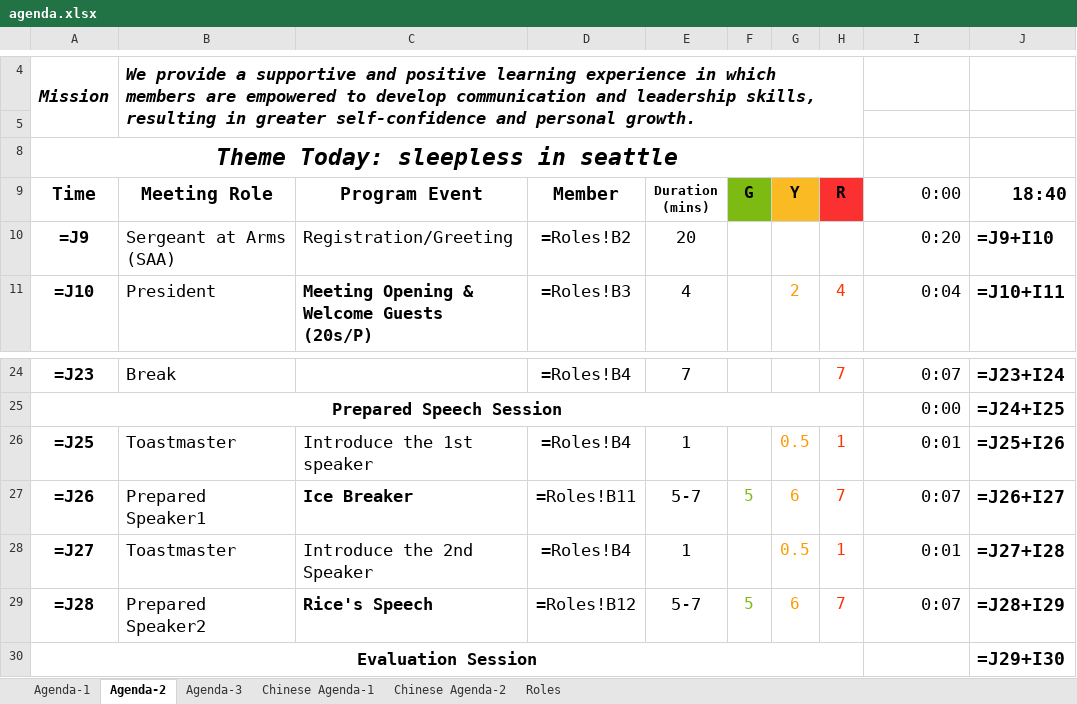
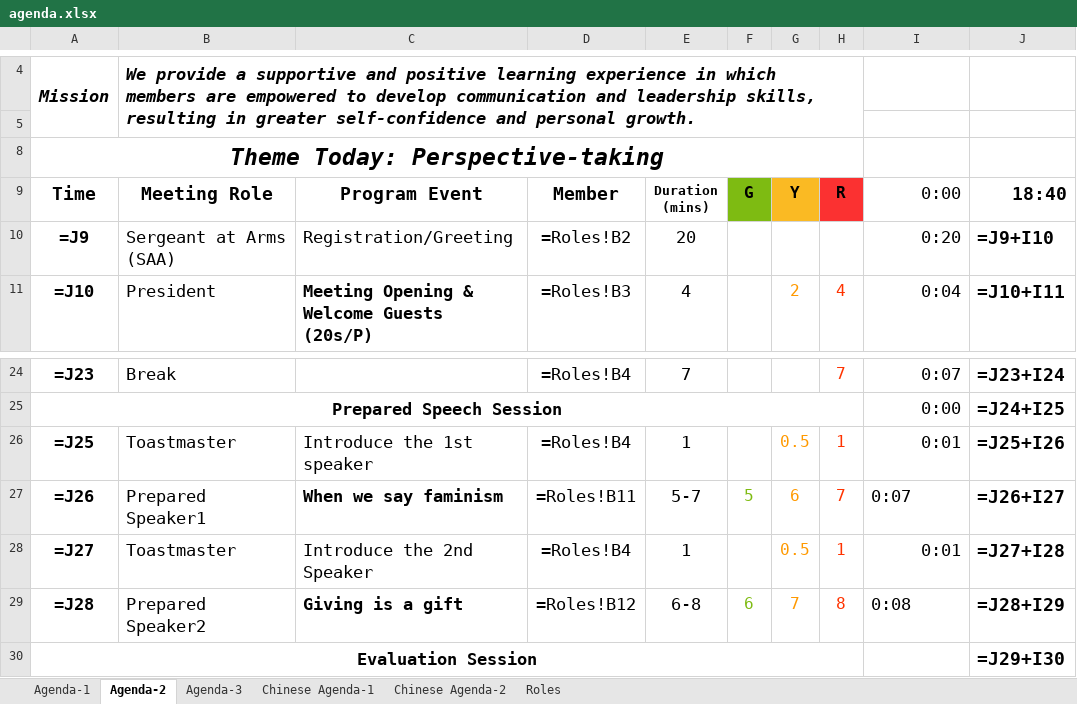
Before and after one commit to elliotzh/ms-toastmaster, an Excel workbook: agenda_generator/output/agenda.xlsx, sheet Agenda-2, drawn as a sheet; only a part is shown, gaps mark what is left out; values as stored, in another font and other column widths than the file's, no borders; formulas without a stored value are shown as written; charts and pictures not drawn; the diff names each change by its address in the sheet, - before the commit and + after, or states it on an @@ line.

```diff
--- a/agenda_generator/output/agenda.xlsx (sheet Agenda-2)
+++ b/agenda_generator/output/agenda.xlsx (sheet Agenda-2)
-A8 (Time): Theme Today: sleepless in seattle
+A8 (Time): Theme Today: Perspective-taking
-C27 (Program Event): Ice Breaker
+C27 (Program Event): When we say faminism
-I27 alignment: right
+I27 alignment: left
-C29 (Program Event): Rice's Speech
+C29 (Program Event): Giving is a gift
-E29 (Duration (mins)): 5-7
+E29 (Duration (mins)): 6-8
-F29 (G): 5
+F29 (G): 6
-G29 (Y): 6
+G29 (Y): 7
-H29 (R): 7
+H29 (R): 8
-I29 (0:00): 0:07
+I29 (0:00): 0:08
```
Also changed, not shown: sheet Roles, sheet Chinese Agenda-2, 2 other files.
